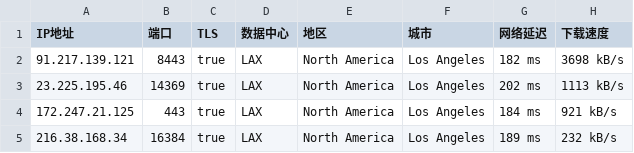
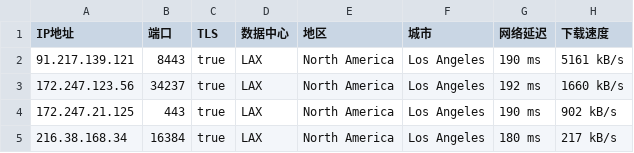
Before and after one commit to CEG1225/test, a CSV file: 40065-20241211-IP.csv, drawn as a sheet.

Commit message:
更新 40065-20241211-IP.csv

```diff
--- a/40065-20241211-IP.csv
+++ b/40065-20241211-IP.csv
@@ -1,5 +1,5 @@
 IP地址,端口,TLS,数据中心,地区,城市,网络延迟,下载速度
-91.217.139.121,8443,true,LAX,North America,Los Angeles,182 ms,3698 kB/s
-23.225.195.46,14369,true,LAX,North America,Los Angeles,202 ms,1113 kB/s
-172.247.21.125,443,true,LAX,North America,Los Angeles,184 ms,921 kB/s
-216.38.168.34,16384,true,LAX,North America,Los Angeles,189 ms,232 kB/s
+91.217.139.121,8443,true,LAX,North America,Los Angeles,190 ms,5161 kB/s
+172.247.123.56,34237,true,LAX,North America,Los Angeles,192 ms,1660 kB/s
+172.247.21.125,443,true,LAX,North America,Los Angeles,190 ms,902 kB/s
+216.38.168.34,16384,true,LAX,North America,Los Angeles,180 ms,217 kB/s
```
